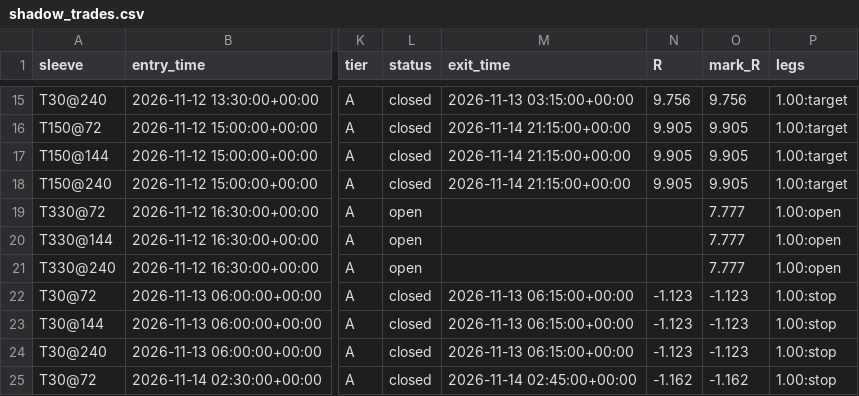
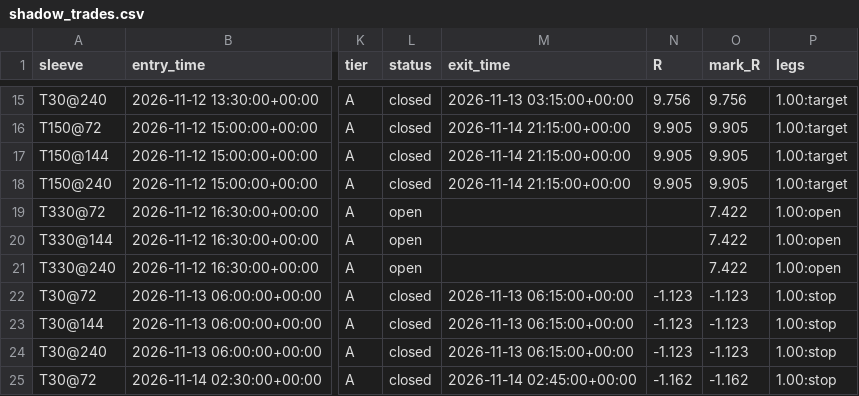
Before and after one commit to betmow/New-repo, a CSV file: bot_reports/latest/shadow_trades.csv, drawn as a sheet; only a part is shown, gaps mark what is left out; the diff names each change by its address in the sheet, - before the commit and + after, or states it on an @@ line.

```diff
--- a/bot_reports/latest/shadow_trades.csv
+++ b/bot_reports/latest/shadow_trades.csv
-O19:O21 (mark_R): 7.777
+O19:O21 (mark_R): 7.422
```
Also changed, not shown: bot_reports/latest/bars_tail.csv, 5 other files.
